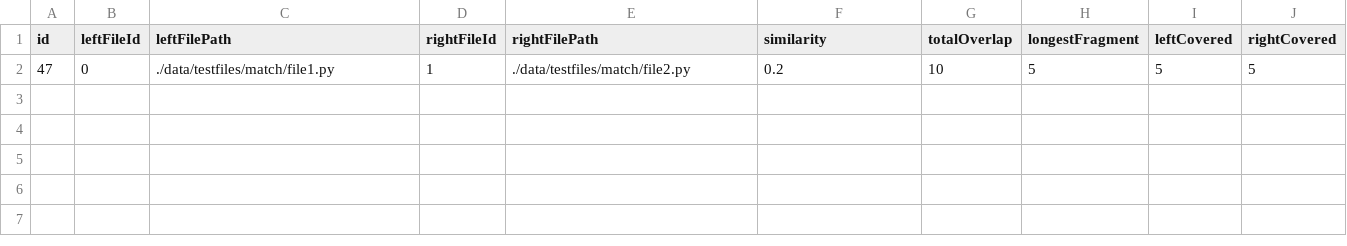
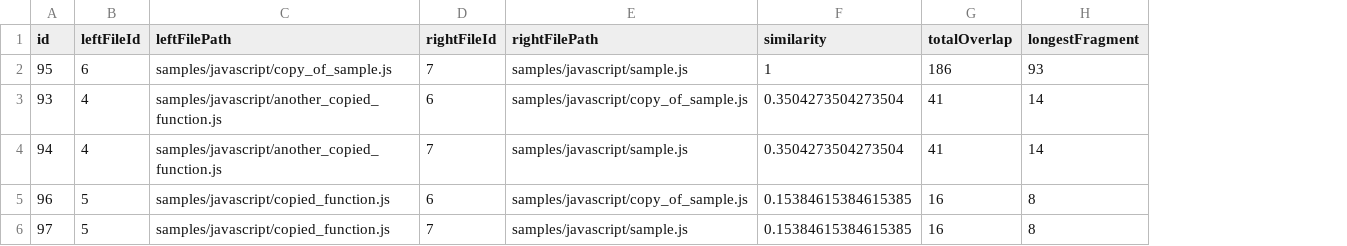
Before and after one commit to dodona-edu/dolos, a CSV file: web/public/data/pairs.csv, drawn as a sheet; removed rows and columns are numbered as before the commit, all else as after; the diff names each change by its address in the sheet, - before the commit and + after, or states it on an @@ line.

```diff
--- a/web/public/data/pairs.csv
+++ b/web/public/data/pairs.csv
-column I (leftCovered), empty
-column J (rightCovered), empty
-row 2: 47 | 0 | ./data/testfiles/match/file1.py | 1 | ./data/testfiles/match/file2.py | 0.2 | 10 | 5 | 5 | 5
+row 2: 95 | 6 | samples/javascript/copy_of_sample.js | 7 | samples/javascript/sample.js | 1 | 186 | 93
+row 3: 93 | 4 | samples/javascript/another_copied_function.js | 6 | samples/javascript/copy_of_sample.js | 0.3504273504273504 | 41 | 14
+row 4: 94 | 4 | samples/javascript/another_copied_function.js | 7 | samples/javascript/sample.js | 0.3504273504273504 | 41 | 14
+row 5: 96 | 5 | samples/javascript/copied_function.js | 6 | samples/javascript/copy_of_sample.js | 0.15384615384615385 | 16 | 8
+row 6: 97 | 5 | samples/javascript/copied_function.js | 7 | samples/javascript/sample.js | 0.15384615384615385 | 16 | 8
```
Also changed, not shown: web/public/data/kgrams.csv, web/public/data/metadata.csv, 4 other files.
